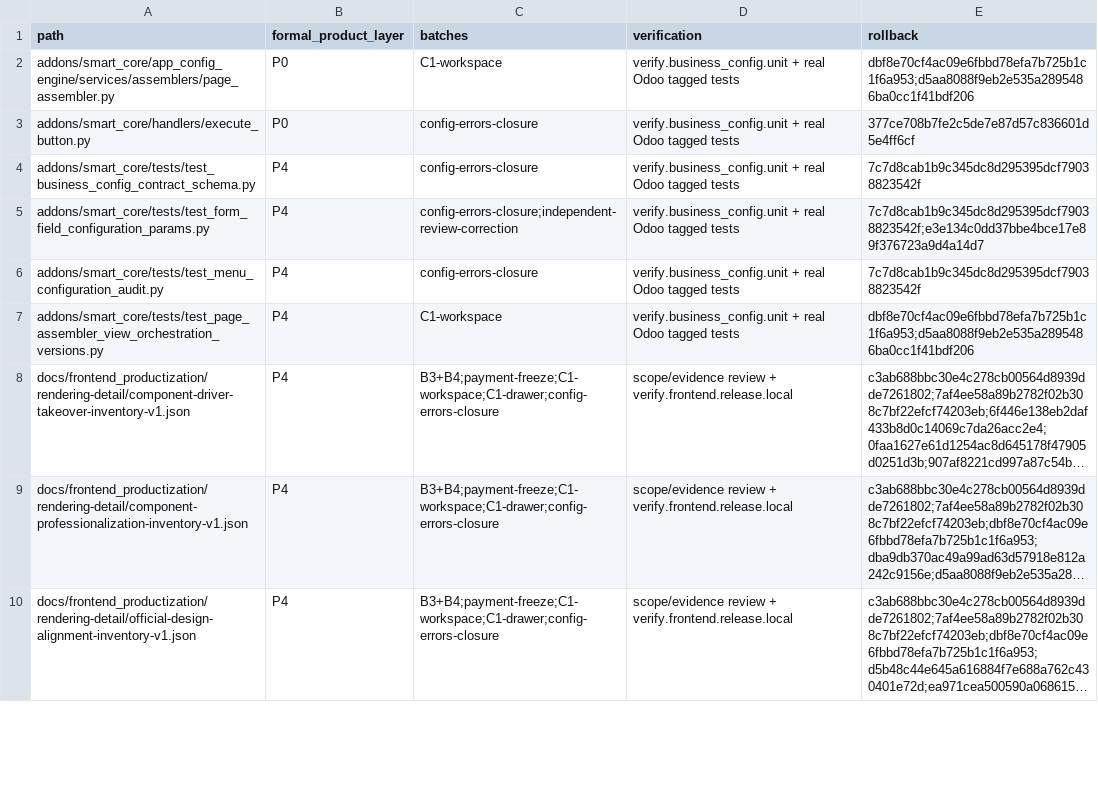
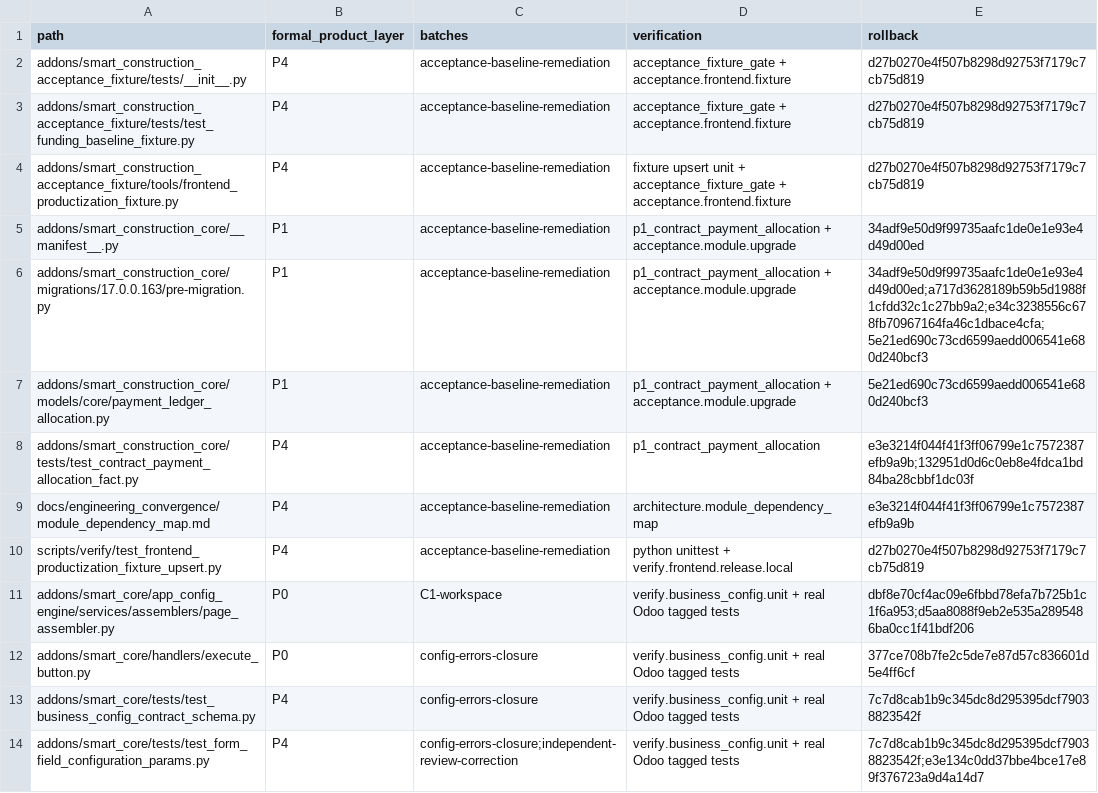
Before and after one commit to lidefend/sce-backend-odoo, a CSV file: docs/ops/iterations/frontend_system_page_baseline_scope_manifest_20260909.csv, drawn as a sheet; only a part is shown; the shorter side is filled out with more unchanged rows; long unchanged cells end in …; the diff names each change by its address in the sheet, - before the commit and + after, or states it on an @@ line.

Commit message:
docs(delivery): record acceptance baseline remediation

```diff
--- a/docs/ops/iterations/frontend_system_page_baseline_scope_manifest_20260909.csv
+++ b/docs/ops/iterations/frontend_system_page_baseline_scope_manifest_20260909.csv
+row 2: addons/smart_construction_acceptance_fixture/tests/__init__.py | P4 | acceptance-baseline-remediation | acceptance_fixture_gate + acceptance.frontend.fixture | d27b0270e4f507b8298d92753f7179c7cb75d819
+row 3: addons/smart_construction_acceptance_fixture/tests/test_funding_baseline_fixture.py | P4 | acceptance-baseline-remediation | acceptance_fixture_gate + acceptance.frontend.fixture | d27b0270e4f507b8298d92753f7179c7cb75d819
+row 4: addons/smart_construction_acceptance_fixture/tools/frontend_productization_fixture.py | P4 | acceptance-baseline-remediation | fixture upsert unit + acceptance_fixture_gate + acceptance.frontend.fixture | d27b0270e4f507b8298d92753f7179c7cb75d819
+row 5: addons/smart_construction_core/__manifest__.py | P1 | acceptance-baseline-remediation | p1_contract_payment_allocation + acceptance.module.upgrade | 34adf9e50d9f99735aafc1de0e1e93e4d49d00ed
+row 6: addons/smart_construction_core/migrations/17.0.0.163/pre-migration.py | P1 | acceptance-baseline-remediation | p1_contract_payment_allocation + acceptance.module.upgrade | 34adf9e50d9f99735aafc1de0e1e93e4d49d00ed;a717d3628189b59b5d1988f1cfdd32c1c27bb9a2;e34c3238556c678fb70967164fa46c1dbace4cfa;5e21ed690c73cd6599aedd006541e680d240bcf3
+row 7: addons/smart_construction_core/models/core/payment_ledger_allocation.py | P1 | acceptance-baseline-remediation | p1_contract_payment_allocation + acceptance.module.upgrade | 5e21ed690c73cd6599aedd006541e680d240bcf3
+row 8: addons/smart_construction_core/tests/test_contract_payment_allocation_fact.py | P4 | acceptance-baseline-remediation | p1_contract_payment_allocation | e3e3214f044f41f3ff06799e1c7572387efb9a9b;132951d0d6c0eb8e4fdca1bd84ba28cbbf1dc03f
+row 9: docs/engineering_convergence/module_dependency_map.md | P4 | acceptance-baseline-remediation | architecture.module_dependency_map | e3e3214f044f41f3ff06799e1c7572387efb9a9b
+row 10: scripts/verify/test_frontend_productization_fixture_upsert.py | P4 | acceptance-baseline-remediation | python unittest + verify.frontend.release.local | d27b0270e4f507b8298d92753f7179c7cb75d819
```
Also changed, not shown: 2 other files.
